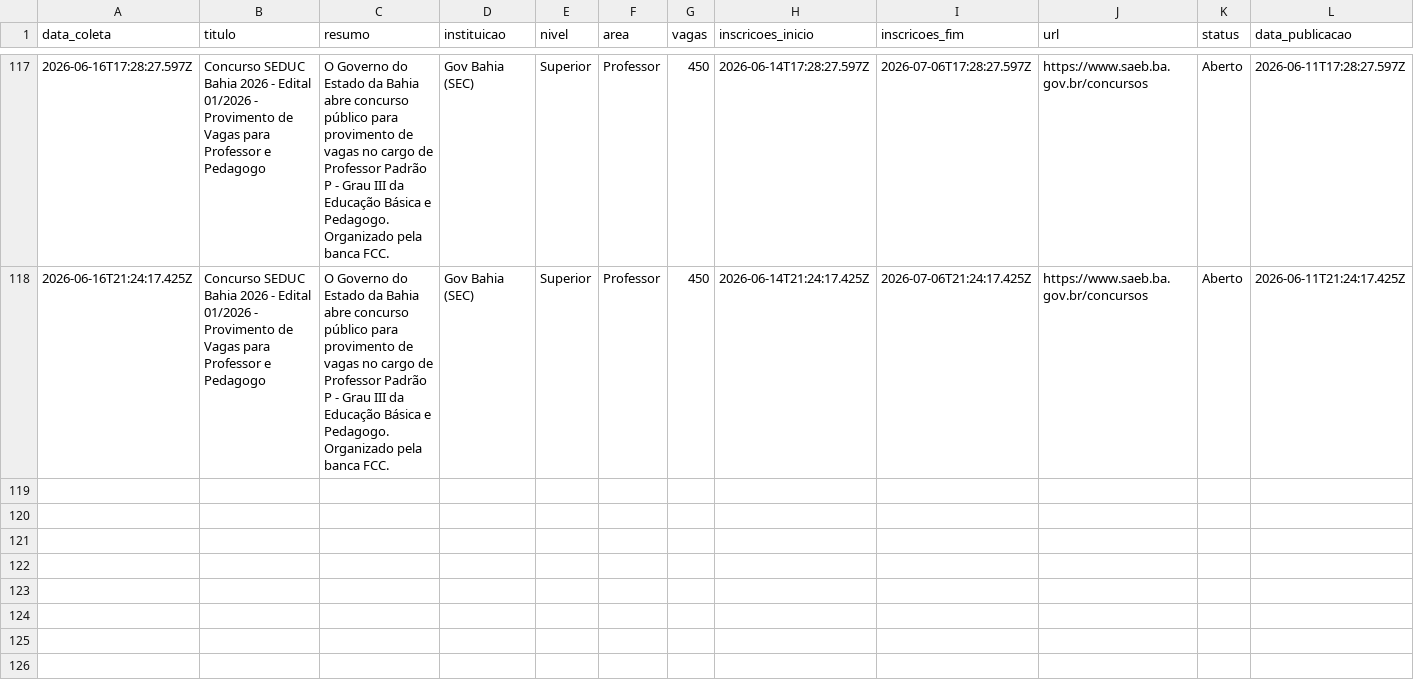
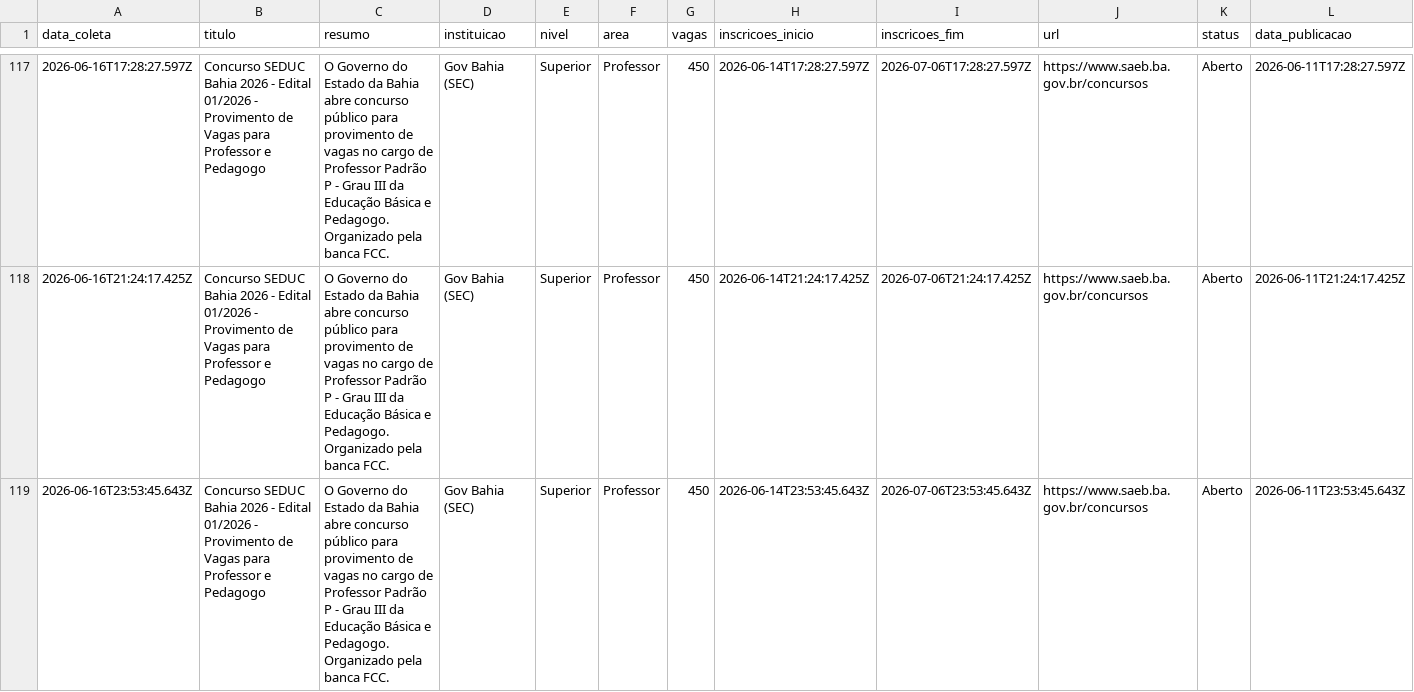
Before and after one commit to yuriluna85/concursos-bahia, a CSV file: DATA/2026/06/professor-junho-2026.csv, drawn as a sheet; only a part is shown, gaps mark what is left out; rows hold the shown columns only; the diff names each change by its address in the sheet, - before the commit and + after, or states it on an @@ line.

```diff
--- a/DATA/2026/06/professor-junho-2026.csv
+++ b/DATA/2026/06/professor-junho-2026.csv
+row 119: 2026-06-16T23:53:45.643Z | Concurso SEDUC Bahia 2026 - Edital 01/2026 - Provimento de Vagas para Professor e Pedagogo | O Governo do Estado da Bahia abre concurso público para provimento de vagas no cargo de Professor Padrão P - Grau III da Educação Básica e Pedagogo. Organizado pela banca FCC. | Gov Bahia (SEC) | Superior | Professor | 450 | 2026-06-14T23:53:45.643Z | 2026-07-06T23:53:45.643Z | https://www.saeb.ba.gov.br/concursos | Aberto | 2026-06-11T23:53:45.643Z
```
Also changed, not shown: DATA/2026/06/dentista-junho-2026.csv, DATA/2026/06/geral-junho-2026.csv, 4 other files.
